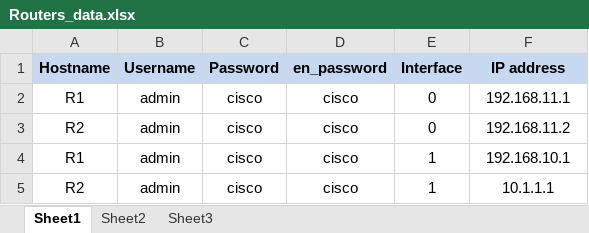
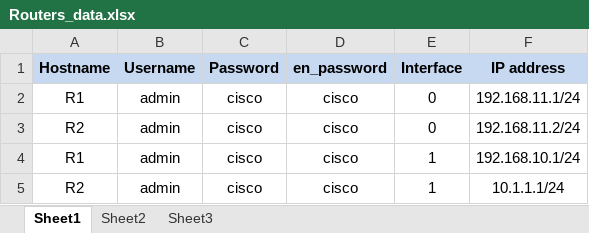
Before and after one commit to Ahmed-H300/Network-Automation, an Excel workbook: Routers_data.xlsx, sheet Sheet1, drawn as a sheet; values as stored, in another font and other column widths than the file's, no borders; the diff names each change by its address in the sheet, - before the commit and + after, or states it on an @@ line.

Commit message:
edited excel files

```diff
--- a/Routers_data.xlsx (sheet Sheet1)
+++ b/Routers_data.xlsx (sheet Sheet1)
-F2 (IP address): 192.168.11.1
+F2 (IP address): 192.168.11.1/24
-F3 (IP address): 192.168.11.2
+F3 (IP address): 192.168.11.2/24
-F4 (IP address): 192.168.10.1
+F4 (IP address): 192.168.10.1/24
-F5 (IP address): 10.1.1.1
+F5 (IP address): 10.1.1.1/24
```
Also changed, not shown: Switches_SSH-data.xlsx.
